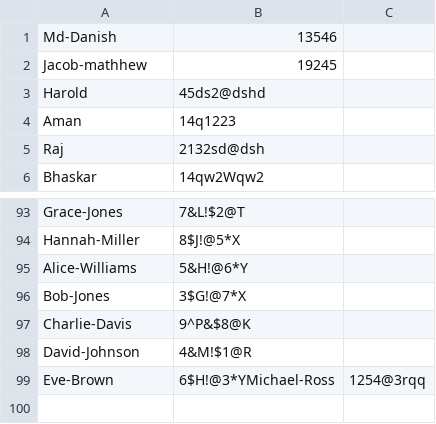
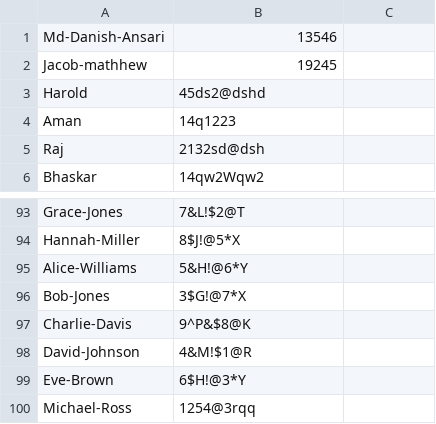
Before and after one commit to danish-ans/LibEase, a CSV file: data/members.csv, drawn as a sheet; only a part is shown, gaps mark what is left out.

```diff
--- a/data/members.csv
+++ b/data/members.csv
@@ -1,2 +1,2 @@
-Md-Danish,13546
+Md-Danish-Ansari,13546
 Jacob-mathhew,19245
@@ -98,2 +98,3 @@ Charlie-Davis,9^P&$8@K
 David-Johnson,4&M!$1@R
-Eve-Brown,6$H!@3*YMichael-Ross,1254@3rqq
+Eve-Brown,6$H!@3*Y
+Michael-Ross,1254@3rqq
```
Also changed, not shown: 3 other files.
